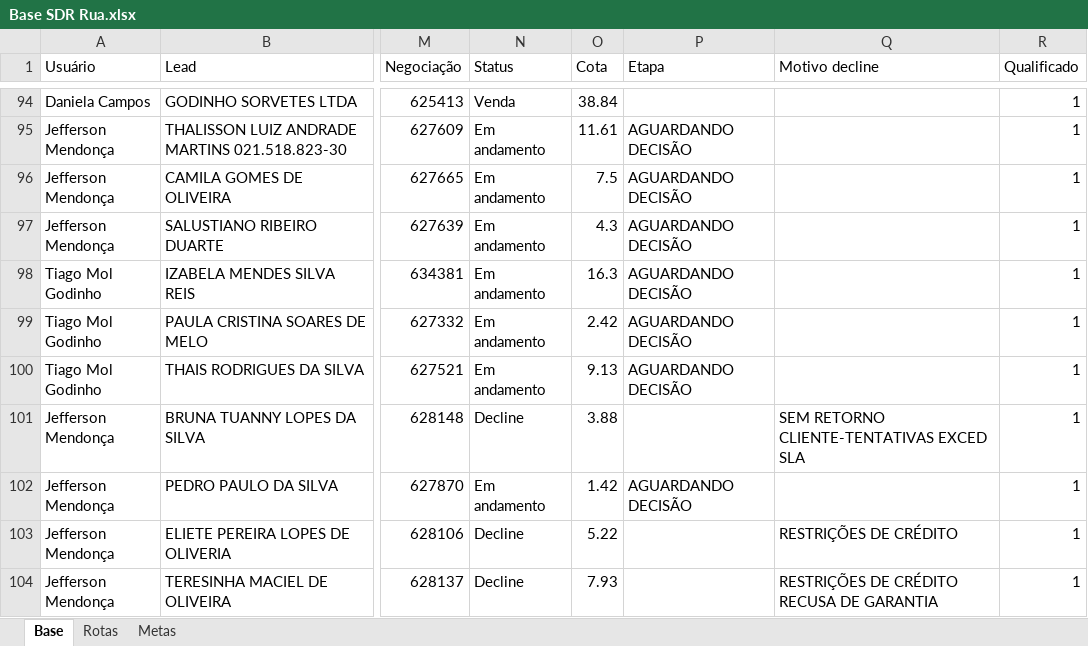
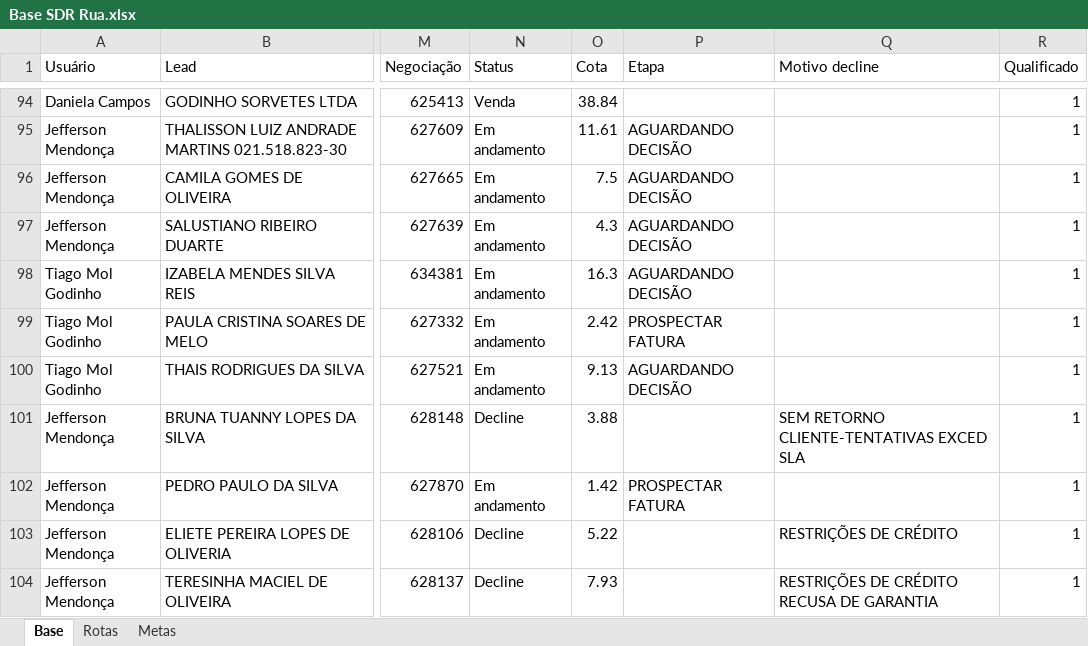
Before and after one commit to PabloGomes-hub/AcompanhamentoSDR, an Excel workbook: Base SDR Rua.xlsx, sheet Base, drawn as a sheet; only a part is shown, gaps mark what is left out; values as stored, in another font and other column widths than the file's, no borders; the diff covers the shown part only; the diff names each change by its address in the sheet, - before the commit and + after, or states it on an @@ line.

```diff
--- a/Base SDR Rua.xlsx (sheet Base)
+++ b/Base SDR Rua.xlsx (sheet Base)
-P99 (Etapa): AGUARDANDO DECISÃO
+P99 (Etapa): PROSPECTAR FATURA
-P102 (Etapa): AGUARDANDO DECISÃO
+P102 (Etapa): PROSPECTAR FATURA
```
Also changed, not shown: 3 added rows, 19 edited cells and cell formats elsewhere in this sheet.
